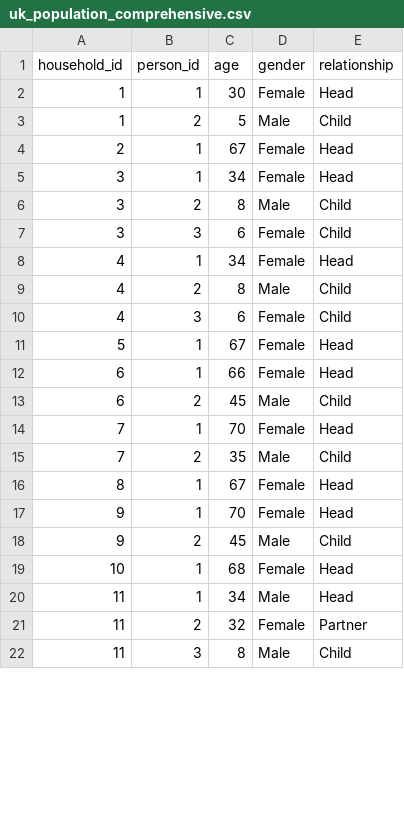
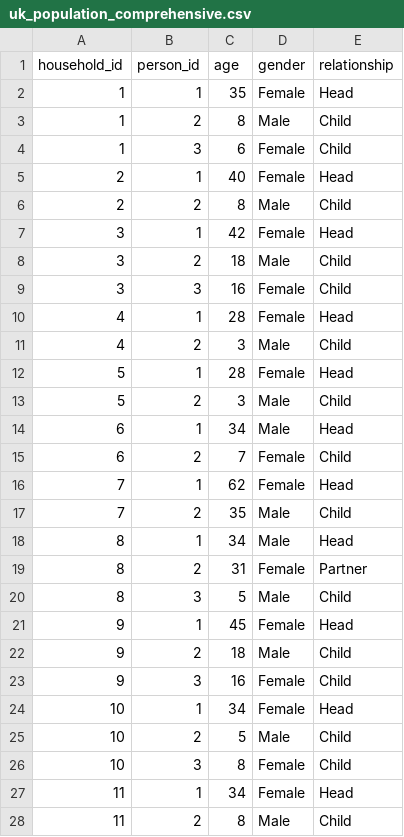
Before and after one commit to MJones235/LLM-Population-Generator, a CSV file: outputs/comprehensive_example/uk_population_comprehensive.csv, drawn as a sheet; only a part is shown; the diff covers the shown part only.

```diff
--- a/outputs/comprehensive_example/uk_population_comprehensive.csv
+++ b/outputs/comprehensive_example/uk_population_comprehensive.csv
@@ -1,22 +1,28 @@
 household_id,person_id,age,gender,relationship
-1,1,30,Female,Head
-1,2,5,Male,Child
-2,1,67,Female,Head
-3,1,34,Female,Head
-3,2,8,Male,Child
-3,3,6,Female,Child
-4,1,34,Female,Head
-4,2,8,Male,Child
-4,3,6,Female,Child
-5,1,67,Female,Head
-6,1,66,Female,Head
-6,2,45,Male,Child
-7,1,70,Female,Head
+1,1,35,Female,Head
+1,2,8,Male,Child
+1,3,6,Female,Child
+2,1,40,Female,Head
+2,2,8,Male,Child
+3,1,42,Female,Head
+3,2,18,Male,Child
+3,3,16,Female,Child
+4,1,28,Female,Head
+4,2,3,Male,Child
+5,1,28,Female,Head
+5,2,3,Male,Child
+6,1,34,Male,Head
+6,2,7,Female,Child
+7,1,62,Female,Head
 7,2,35,Male,Child
-8,1,67,Female,Head
-9,1,70,Female,Head
-9,2,45,Male,Child
-10,1,68,Female,Head
-11,1,34,Male,Head
-11,2,32,Female,Partner
-11,3,8,Male,Child
+8,1,34,Male,Head
+8,2,31,Female,Partner
+8,3,5,Male,Child
+9,1,45,Female,Head
+9,2,18,Male,Child
+9,3,16,Female,Child
+10,1,34,Female,Head
+10,2,5,Male,Child
+10,3,8,Female,Child
+11,1,34,Female,Head
+11,2,8,Male,Child
```
Also changed, not shown: 3 added rows, 8 removed rows and 65 edited cells elsewhere in this file, 51 other files.
